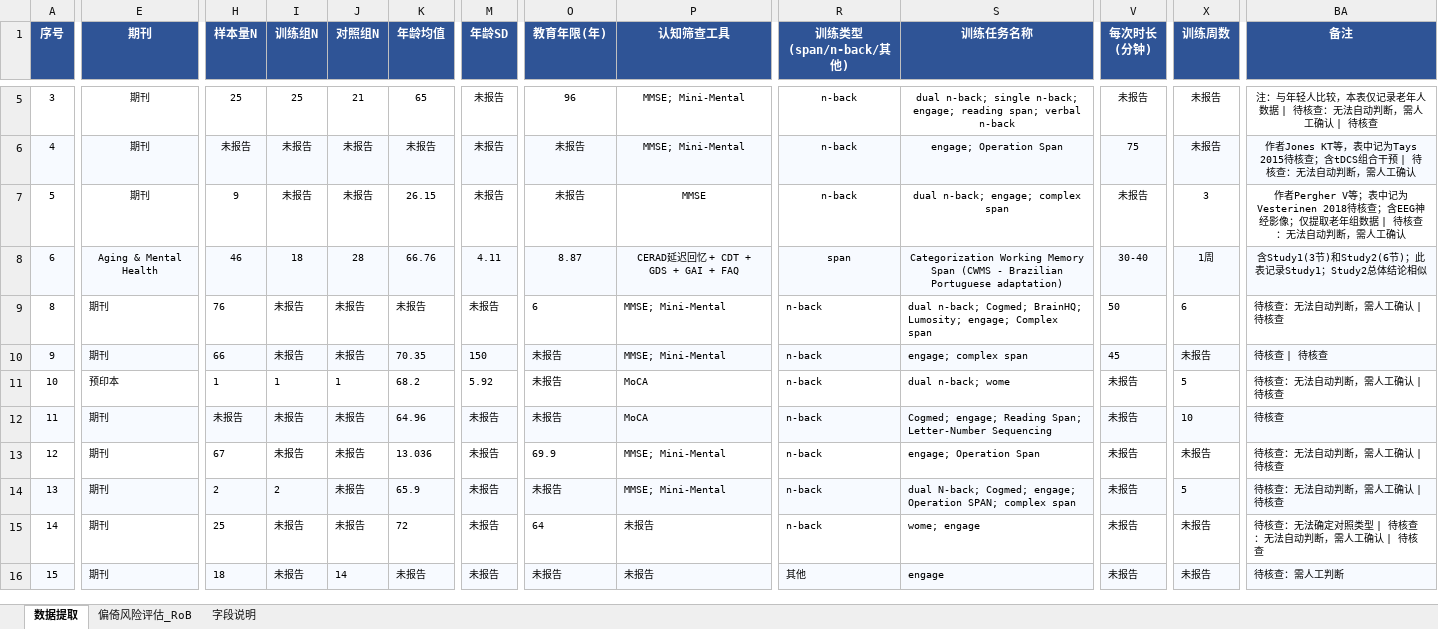
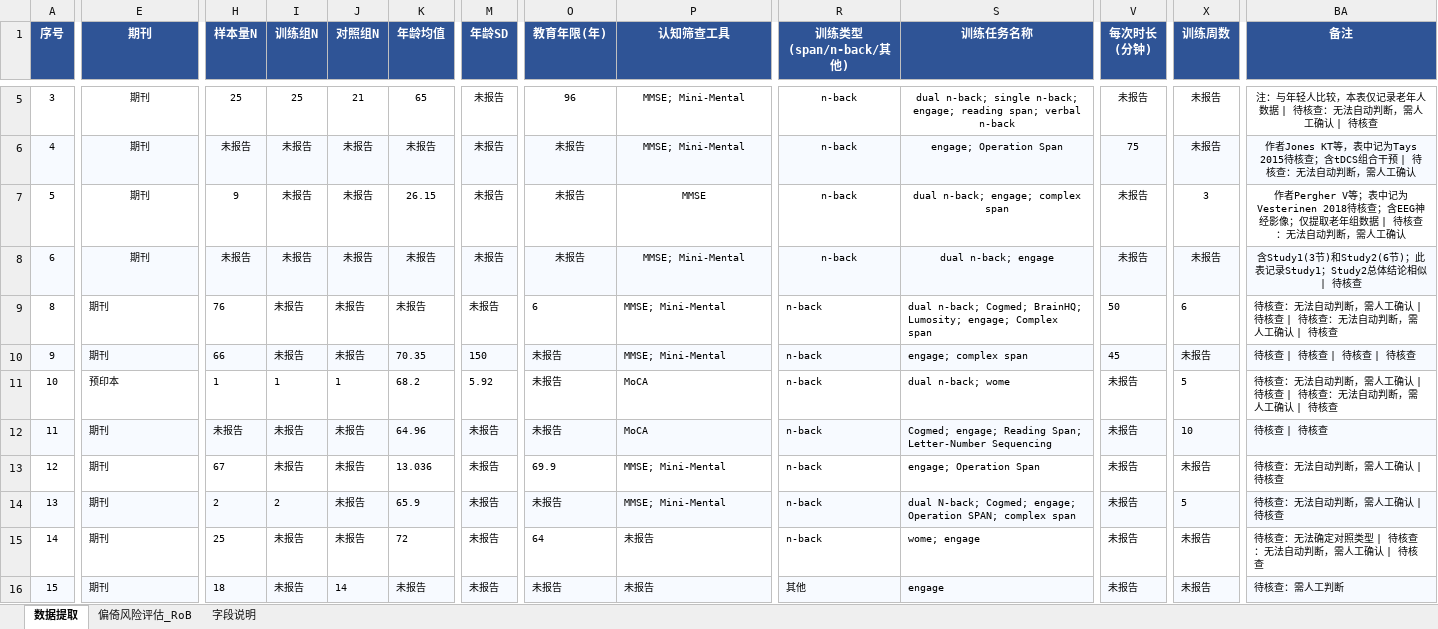
Before and after one commit to 007r007/meta-analysis-research, an Excel workbook: projects/paper-01/04-extract/数据_6_数据提取表_v3_research.xlsx, sheet 数据提取, drawn as a sheet; only a part is shown, gaps mark what is left out; values as stored, in another font and other column widths than the file's, no borders; the diff covers the shown part only; the diff names each change by its address in the sheet, - before the commit and + after, or states it on an @@ line.

Commit message:
data(paper-01): research版第6-11篇数据提取

```diff
--- a/projects/paper-01/04-extract/数据_6_数据提取表_v3_research.xlsx (sheet 数据提取)
+++ b/projects/paper-01/04-extract/数据_6_数据提取表_v3_research.xlsx (sheet 数据提取)
-E8 (期刊): Aging & Mental Health
+E8 (期刊): 期刊
-H8 (样本量N): 46
+H8 (样本量N): 未报告
-I8 (训练组N): 18
+I8 (训练组N): 未报告
-J8 (对照组N): 28
+J8 (对照组N): 未报告
-K8 (年龄均值): 66.76
+K8 (年龄均值): 未报告
-M8 (年龄SD): 4.11
+M8 (年龄SD): 未报告
-O8 (教育年限(年)): 8.87
+O8 (教育年限(年)): 未报告
-P8 (认知筛查工具): CERAD延迟回忆 + CDT + GDS + GAI + FAQ
+P8 (认知筛查工具): MMSE; Mini-Mental
-R8 (训练类型 (span/n-back/其他)): span
+R8 (训练类型 (span/n-back/其他)): n-back
-S8 (训练任务名称): Categorization Working Memory Span (CWMS - Brazilian Portuguese adaptation)
+S8 (训练任务名称): dual n-back; engage
-V8 (每次时长 (分钟)): 30-40
+V8 (每次时长 (分钟)): 未报告
-X8 (训练周数): 1周
+X8 (训练周数): 未报告
-BA8 (备注): …结论相似
+BA8 (备注): …结论相似 | 待核查
-BA9 (备注): 待核查：无法自动判断，需人工确认 | 待核查
+BA9 (备注): 待核查：无法自动判断，需人工确认 | 待核查 | 待核查：无法自动判断，需人工确认 | 待核查
-BA10 (备注): 待核查 | 待核查
+BA10 (备注): 待核查 | 待核查 | 待核查 | 待核查
-BA11 (备注): 待核查：无法自动判断，需人工确认 | 待核查
+BA11 (备注): 待核查：无法自动判断，需人工确认 | 待核查 | 待核查：无法自动判断，需人工确认 | 待核查
-BA12 (备注): 待核查
+BA12 (备注): 待核查 | 待核查
```
Also changed, not shown: 15 edited cells elsewhere in this sheet.
